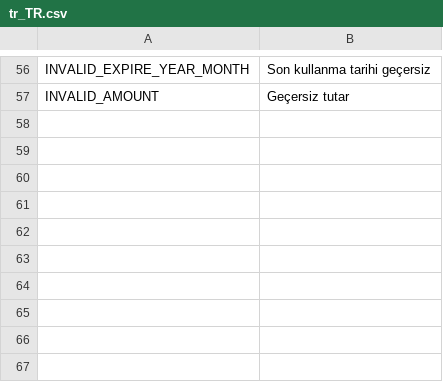
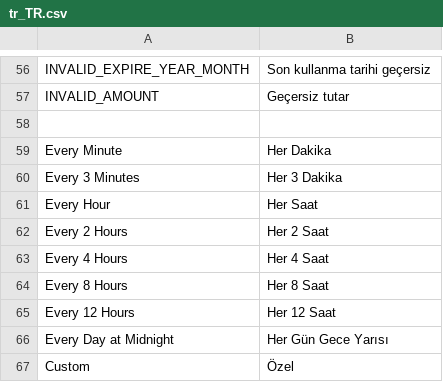
Before and after one commit to 5mehulhelp5/magento_v2, a CSV file: Iyzipay/i18n/tr_TR.csv, drawn as a sheet; only a part is shown, gaps mark what is left out; the diff names each change by its address in the sheet, - before the commit and + after, or states it on an @@ line.

```diff
--- a/Iyzipay/i18n/tr_TR.csv
+++ b/Iyzipay/i18n/tr_TR.csv
+row 58: (empty)
+row 59: Every Minute | Her Dakika
+row 60: Every 3 Minutes | Her 3 Dakika
+row 61: Every Hour | Her Saat
+row 62: Every 2 Hours | Her 2 Saat
+row 63: Every 4 Hours | Her 4 Saat
+row 64: Every 8 Hours | Her 8 Saat
+row 65: Every 12 Hours | Her 12 Saat
+row 66: Every Day at Midnight | Her Gün Gece Yarısı
+row 67: Custom | Özel
```
Also changed, not shown: Iyzipay/i18n/en_US.csv, 22 other files.
